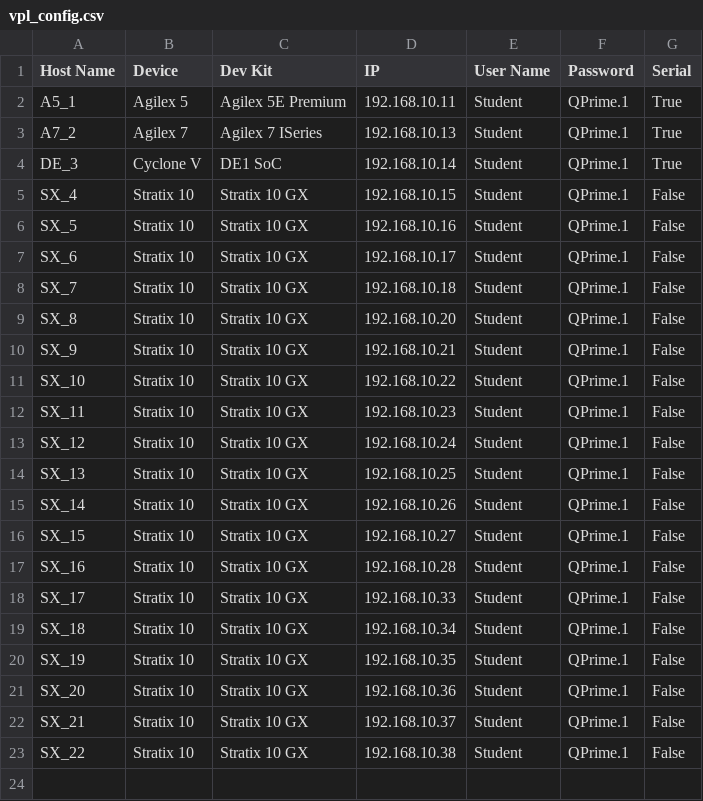
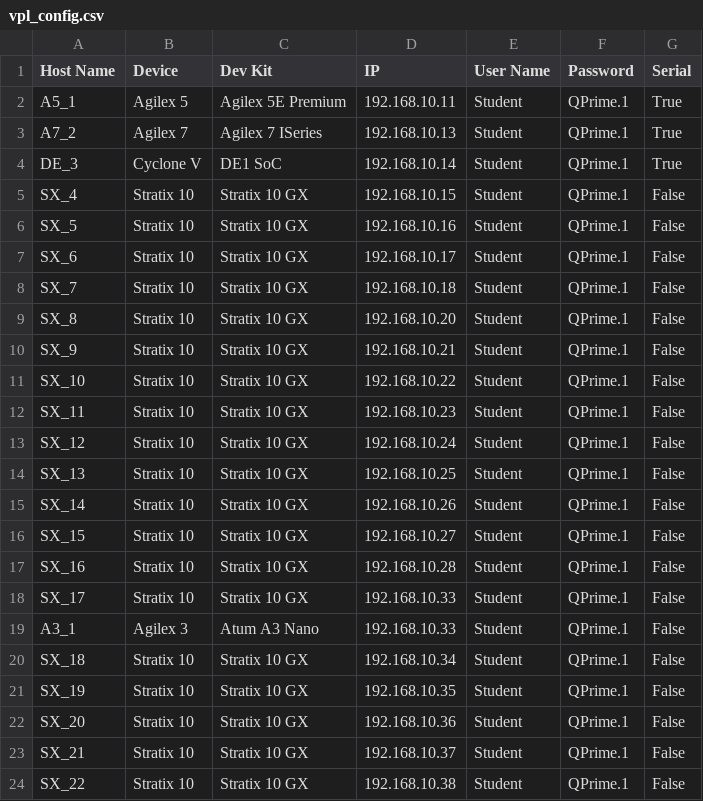
Before and after one commit to psgtrainingdummy/vpl_config, a CSV file: vpl_config.csv, drawn as a sheet.

Commit message:
Update vpl_config.csv
Added A3 dev kit to .33

```diff
--- a/vpl_config.csv
+++ b/vpl_config.csv
@@ -18,2 +18,3 @@ SX_16,Stratix 10,Stratix 10 GX,192.168.10.28,Student,QPrime.1,False
 SX_17,Stratix 10,Stratix 10 GX,192.168.10.33,Student,QPrime.1,False
+A3_1,Agilex 3,Atum A3 Nano,192.168.10.33,Student,QPrime.1,False
 SX_18,Stratix 10,Stratix 10 GX,192.168.10.34,Student,QPrime.1,False
```
